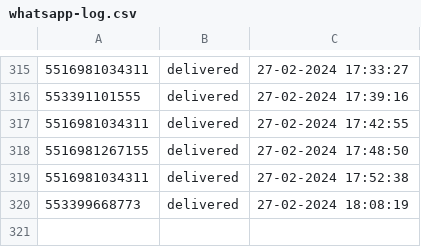
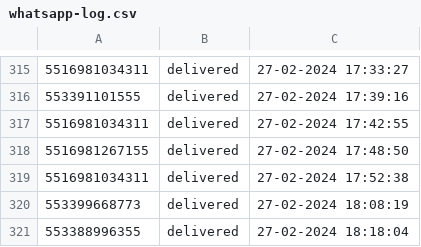
Before and after one commit to pedro0506/glitch-filadelfia, a CSV file: whatsapp-log.csv, drawn as a sheet; only a part is shown, gaps mark what is left out; the diff names each change by its address in the sheet, - before the commit and + after, or states it on an @@ line.

Commit message:
🐿❤️ Checkpoint

```diff
--- a/whatsapp-log.csv
+++ b/whatsapp-log.csv
+row 321: 553388996355 | delivered | 27-02-2024 18:18:04
```
